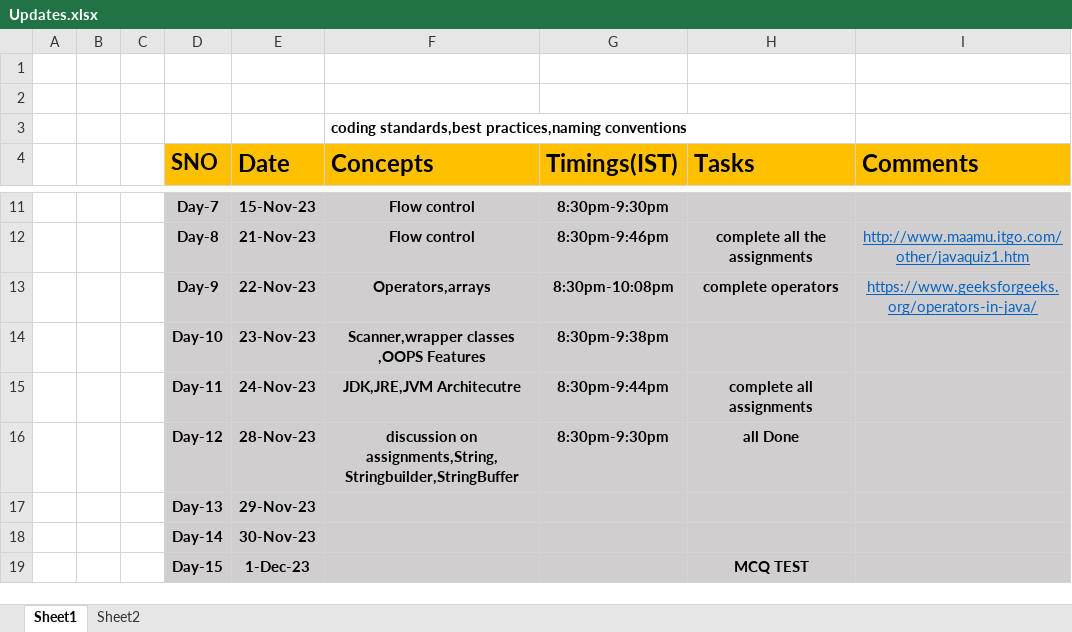
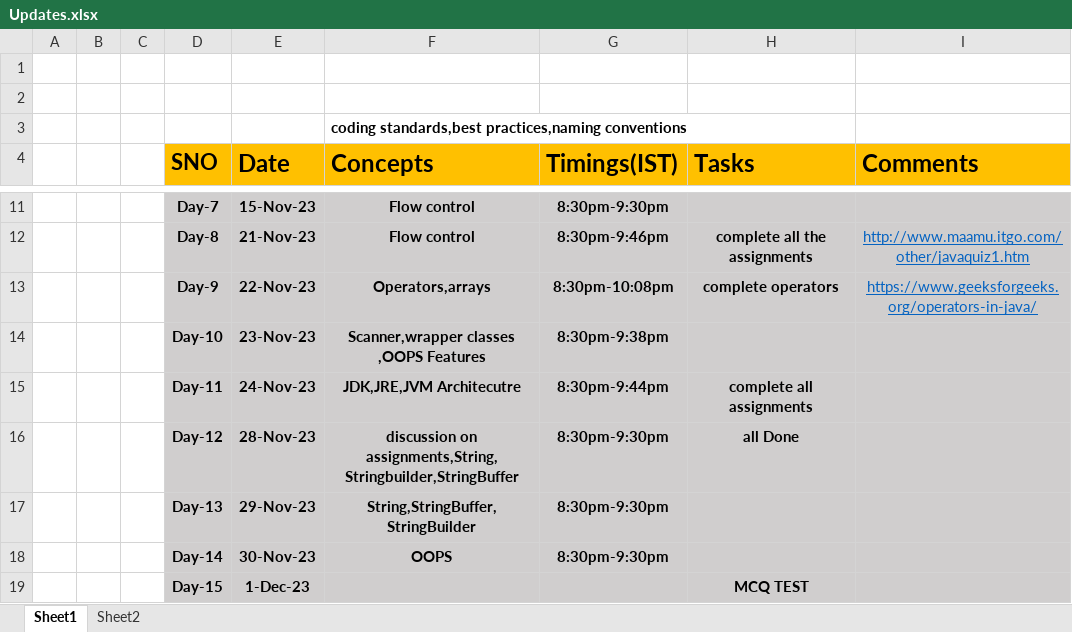
Before and after one commit to sandeepsomavarapu/Java_Fullstack_02_Nov_2023, an Excel workbook: Updates.xlsx, sheet Sheet1, drawn as a sheet; only a part is shown, gaps mark what is left out; values as stored, in another font and other column widths than the file's, no borders; the diff names each change by its address in the sheet, - before the commit and + after, or states it on an @@ line.

```diff
--- a/Updates.xlsx (sheet Sheet1)
+++ b/Updates.xlsx (sheet Sheet1)
-F17 (Concepts): (empty)
+F17 (Concepts): String,StringBuffer,StringBuilder
-G17:G18 (Timings(IST)): (empty)
+G17:G18 (Timings(IST)): 8:30pm-9:30pm
-F18 (Concepts): (empty)
+F18 (Concepts): OOPS
```
Also changed, not shown: 2 other files.
